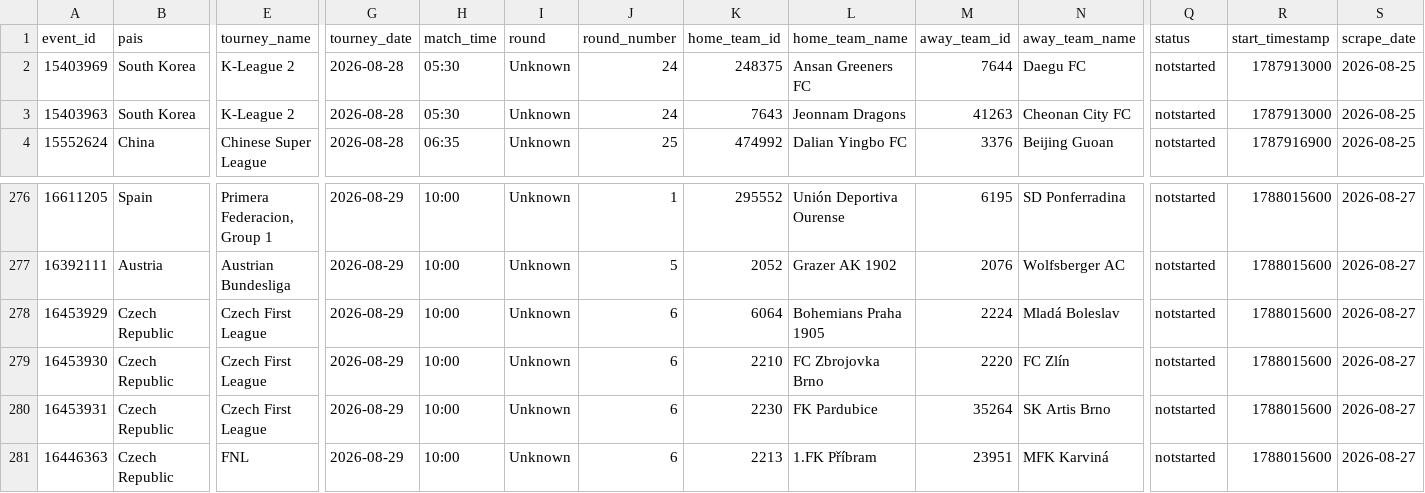
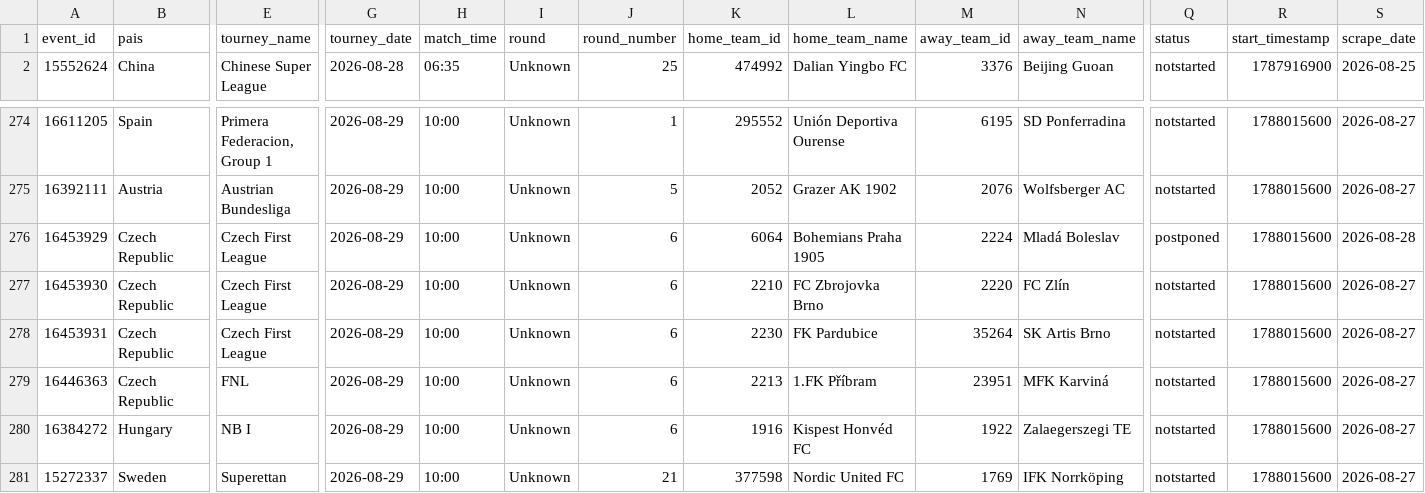
Before and after one commit to rovivadigital-cpu/futbol, a CSV file: datos/calendario_futbol.csv, drawn as a sheet; only a part is shown, gaps mark what is left out; the shorter side is filled out with more unchanged rows; removed rows and columns are numbered as before the commit, all else as after; rows hold the shown columns only; the diff names each change by its address in the sheet, - before the commit and + after, or states it on an @@ line.

Commit message:
Limpieza de partidos jugados - 2026-08-28 06:28:26

```diff
--- a/datos/calendario_futbol.csv
+++ b/datos/calendario_futbol.csv
-row 2: 15403969 | South Korea | K-League 2 | 2026-08-28 | 05:30 | Unknown | 24 | 248375 | Ansan Greeners FC | 7644 | Daegu FC | notstarted | 1787913000 | 2026-08-25
-row 3: 15403963 | South Korea | K-League 2 | 2026-08-28 | 05:30 | Unknown | 24 | 7643 | Jeonnam Dragons | 41263 | Cheonan City FC | notstarted | 1787913000 | 2026-08-25
-Q276 (status): notstarted
+Q276 (status): postponed
-S276 (scrape_date): 2026-08-27
+S276 (scrape_date): 2026-08-28
```
